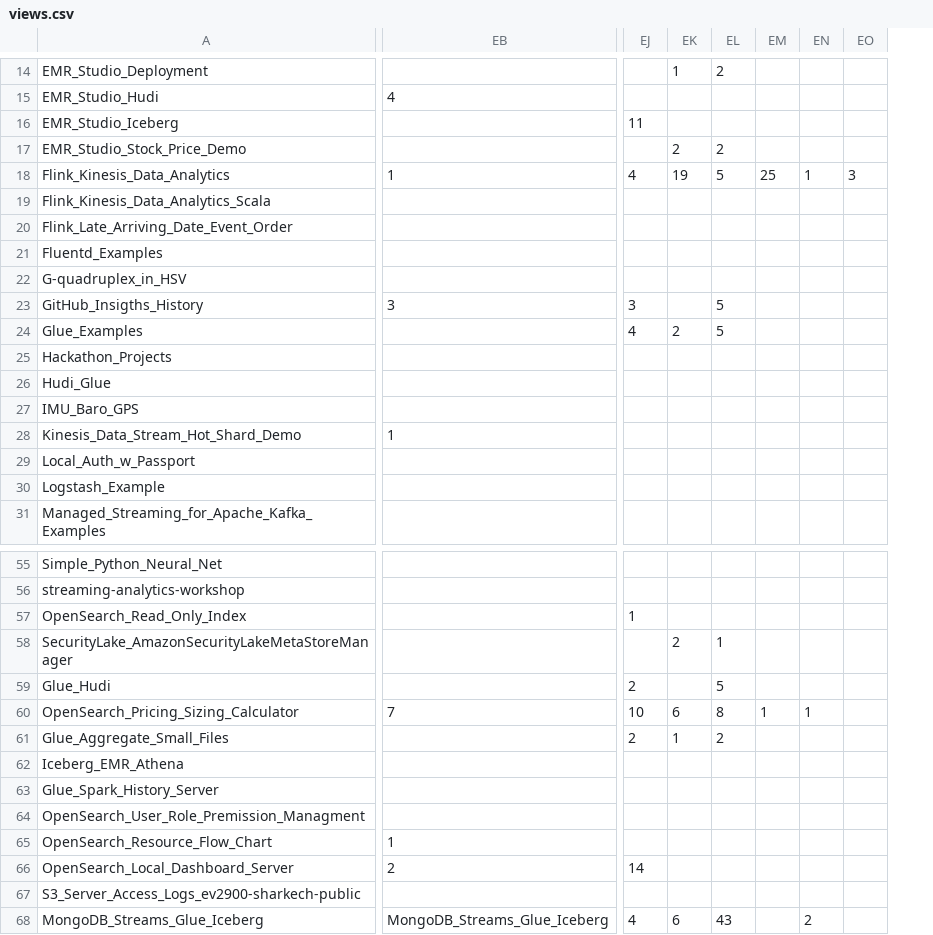
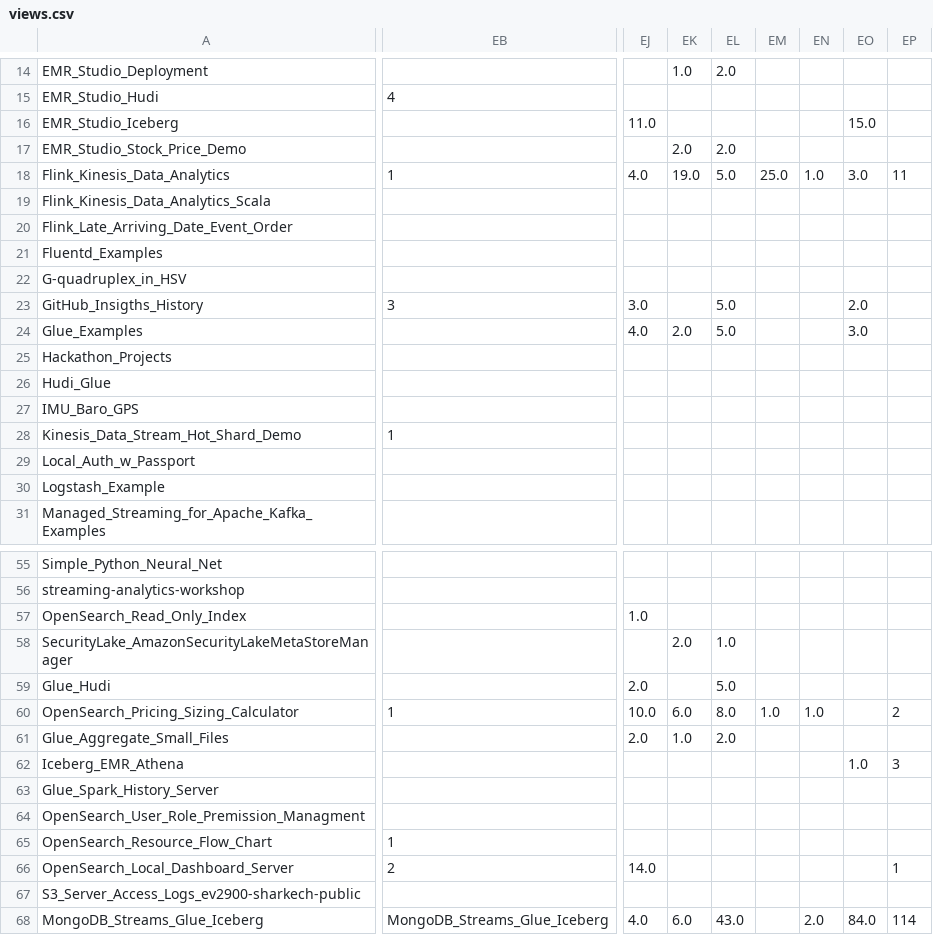
Before and after one commit to ev2900/GitHub_Insigths_History, a CSV file: Metric_Collection/Metric_Data/views.csv, drawn as a sheet; only a part is shown, gaps mark what is left out; removed rows and columns are numbered as before the commit, all else as after; the diff covers the shown part only; the diff names each change by its address in the sheet, - before the commit and + after, or states it on an @@ line.

```diff
--- a/Metric_Collection/Metric_Data/views.csv
+++ b/Metric_Collection/Metric_Data/views.csv
+column EJ, rows 16-24: 11.0 |  | 4.0 |  |  |  |  | 3.0 | 4.0; rows 57-68: 1.0 |  | 2.0 | 10.0 | 2.0 |  |  |  |  | 14.0 |  | 4.0
+column EK, rows 14-24: 1.0 |  |  | 2.0 | 19.0 |  |  |  |  |  | 2.0; rows 58-68: 2.0 |  | 6.0 | 1.0 |  |  |  |  |  |  | 6.0
+column EL, rows 14-24: 2.0 |  |  | 2.0 | 5.0 |  |  |  |  | 5.0 | 5.0; rows 58-68: 1.0 | 5.0 | 8.0 | 2.0 |  |  |  |  |  |  | 43.0
+column EM, row 18: 25.0; row 60: 1.0
+column EN, row 18: 1.0; rows 60-68: 1.0 |  |  |  |  |  |  |  | 2.0
+column EO, rows 16-24: 15.0 |  | 3.0 |  |  |  |  | 2.0 | 3.0; rows 62-68: 1.0 |  |  |  |  |  | 84.0
-column EK, rows 14-24: 1 |  |  | 2 | 19 |  |  |  |  |  | 2; rows 58-68: 2 |  | 6 | 1 |  |  |  |  |  |  | 6
-column EL, rows 14-24: 2 |  |  | 2 | 5 |  |  |  |  | 5 | 5; rows 58-68: 1 | 5 | 8 | 2 |  |  |  |  |  |  | 43
-column EM, row 18: 25; row 60: 1
-column EN, row 18: 1; rows 60-68: 1 |  |  |  |  |  |  |  | 2
-column EO, row 18: 3
-EP16: 11
+EP16: (empty)
-EP18: 4
+EP18: 11
-EP23: 3
+EP23: (empty)
-EP24: 4
+EP24: (empty)
-EP57: 1
+EP57: (empty)
-EP59: 2
+EP59: (empty)
-EB60: 7
+EB60: 1
-EP60: 10
+EP60: 2
-EP61: 2
+EP61: (empty)
-EP62: (empty)
+EP62: 3
-EP66: 14
+EP66: 1
-EP68: 4
+EP68: 114
```
Also changed, not shown: 12 edited cells elsewhere in this file, Metric_Collection/Metric_Data/unique_visits.csv.
